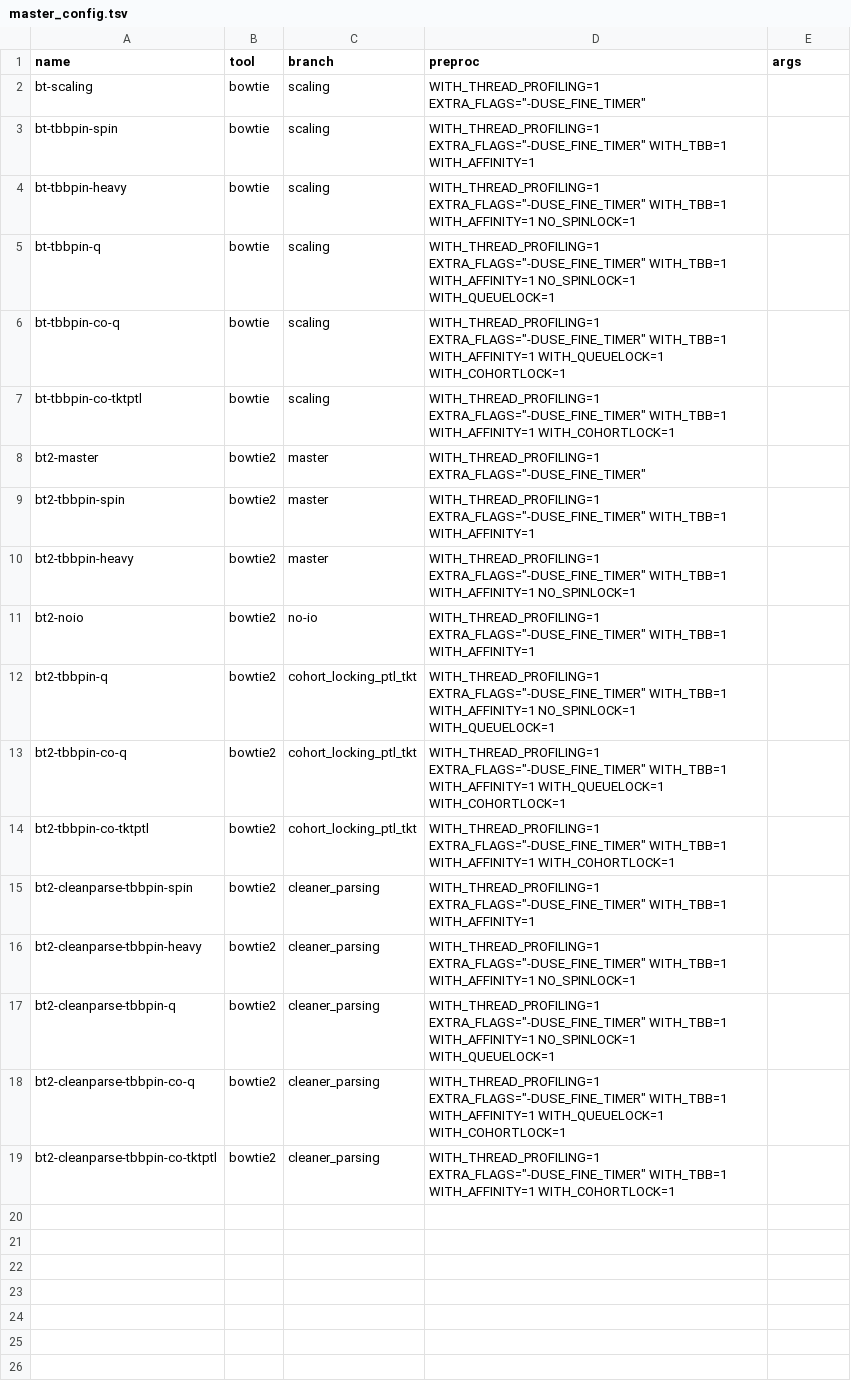
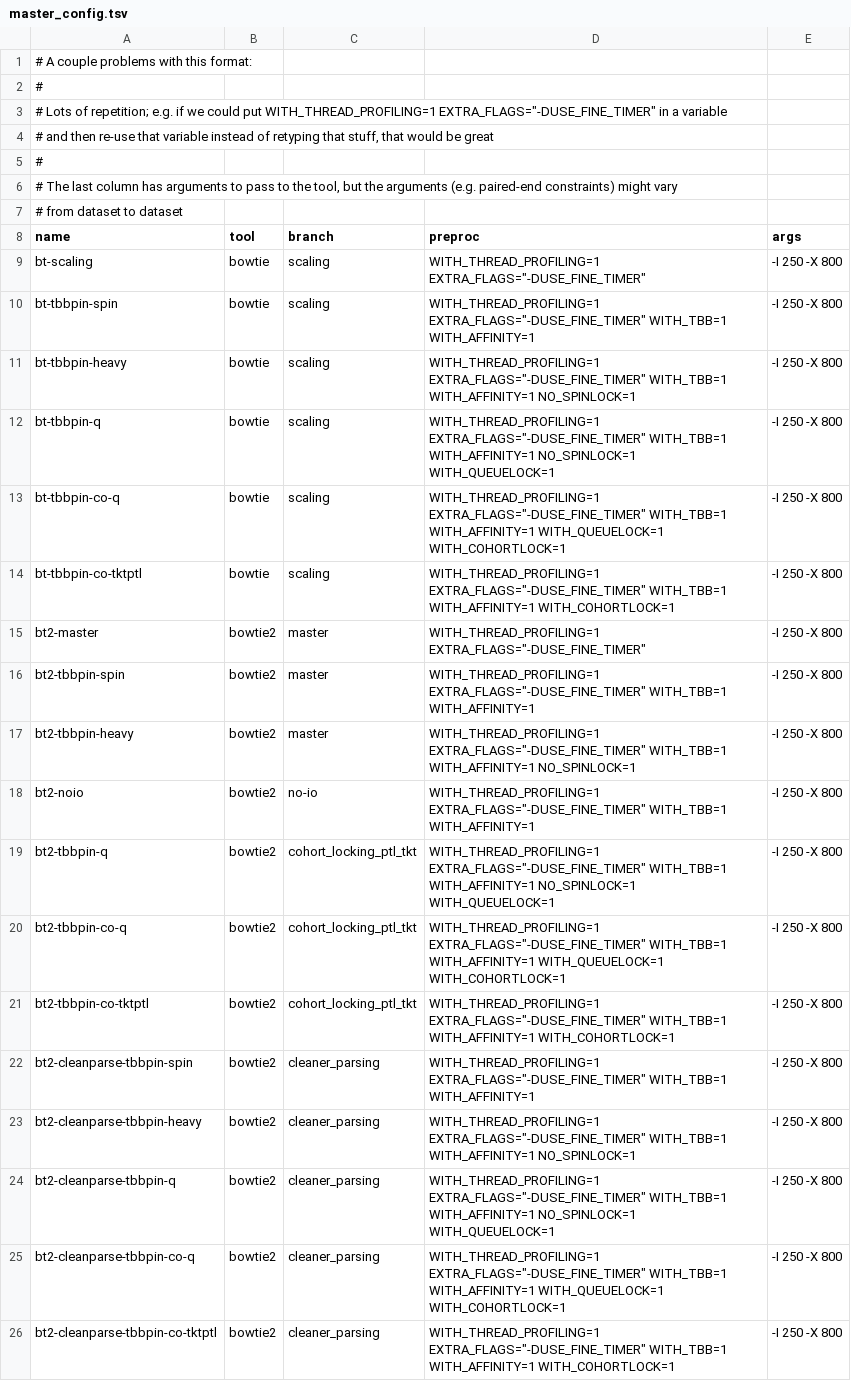
Before and after one commit to BenLangmead/bowtie-scaling, a TSV file: thread_scaling/scripts/master_config.tsv, drawn as a sheet.

Commit message:
finishing paired-end experiments and adding fragment length arguments to master experiment file

```diff
--- a/thread_scaling/scripts/master_config.tsv
+++ b/thread_scaling/scripts/master_config.tsv
@@ -1,19 +1,26 @@
+# A couple problems with this format:
+#
+# Lots of repetition; e.g. if we could put WITH_THREAD_PROFILING=1 EXTRA_FLAGS="-DUSE_FINE_TIMER" in a variable
+# and then re-use that variable instead of retyping that stuff, that would be great
+#
+# The last column has arguments to pass to the tool, but the arguments (e.g. paired-end constraints) might vary
+# from dataset to dataset
 name	tool	branch	preproc	args
-bt-scaling	bowtie	scaling	WITH_THREAD_PROFILING=1 EXTRA_FLAGS="-DUSE_FINE_TIMER"
-bt-tbbpin-spin	bowtie	scaling	WITH_THREAD_PROFILING=1 EXTRA_FLAGS="-DUSE_FINE_TIMER" WITH_TBB=1 WITH_AFFINITY=1
-bt-tbbpin-heavy	bowtie	scaling	WITH_THREAD_PROFILING=1 EXTRA_FLAGS="-DUSE_FINE_TIMER" WITH_TBB=1 WITH_AFFINITY=1 NO_SPINLOCK=1
-bt-tbbpin-q	bowtie	scaling	WITH_THREAD_PROFILING=1 EXTRA_FLAGS="-DUSE_FINE_TIMER" WITH_TBB=1 WITH_AFFINITY=1 NO_SPINLOCK=1 WITH_QUEUELOCK=1
-bt-tbbpin-co-q	bowtie	scaling	WITH_THREAD_PROFILING=1 EXTRA_FLAGS="-DUSE_FINE_TIMER" WITH_TBB=1 WITH_AFFINITY=1 WITH_QUEUELOCK=1 WITH_COHORTLOCK=1
-bt-tbbpin-co-tktptl	bowtie	scaling	WITH_THREAD_PROFILING=1 EXTRA_FLAGS="-DUSE_FINE_TIMER" WITH_TBB=1 WITH_AFFINITY=1 WITH_COHORTLOCK=1
-bt2-master	bowtie2	master	WITH_THREAD_PROFILING=1 EXTRA_FLAGS="-DUSE_FINE_TIMER"
-bt2-tbbpin-spin	bowtie2	master	WITH_THREAD_PROFILING=1 EXTRA_FLAGS="-DUSE_FINE_TIMER" WITH_TBB=1 WITH_AFFINITY=1
-bt2-tbbpin-heavy	bowtie2	master	WITH_THREAD_PROFILING=1 EXTRA_FLAGS="-DUSE_FINE_TIMER" WITH_TBB=1 WITH_AFFINITY=1 NO_SPINLOCK=1
-bt2-noio	bowtie2	no-io	WITH_THREAD_PROFILING=1 EXTRA_FLAGS="-DUSE_FINE_TIMER" WITH_TBB=1 WITH_AFFINITY=1
-bt2-tbbpin-q	bowtie2	cohort_locking_ptl_tkt	WITH_THREAD_PROFILING=1 EXTRA_FLAGS="-DUSE_FINE_TIMER" WITH_TBB=1 WITH_AFFINITY=1 NO_SPINLOCK=1 WITH_QUEUELOCK=1
-bt2-tbbpin-co-q	bowtie2	cohort_locking_ptl_tkt	WITH_THREAD_PROFILING=1 EXTRA_FLAGS="-DUSE_FINE_TIMER" WITH_TBB=1 WITH_AFFINITY=1 WITH_QUEUELOCK=1 WITH_COHORTLOCK=1
-bt2-tbbpin-co-tktptl	bowtie2	cohort_locking_ptl_tkt	WITH_THREAD_PROFILING=1 EXTRA_FLAGS="-DUSE_FINE_TIMER" WITH_TBB=1 WITH_AFFINITY=1 WITH_COHORTLOCK=1
-bt2-cleanparse-tbbpin-spin	bowtie2	cleaner_parsing	WITH_THREAD_PROFILING=1 EXTRA_FLAGS="-DUSE_FINE_TIMER" WITH_TBB=1 WITH_AFFINITY=1
-bt2-cleanparse-tbbpin-heavy	bowtie2	cleaner_parsing	WITH_THREAD_PROFILING=1 EXTRA_FLAGS="-DUSE_FINE_TIMER" WITH_TBB=1 WITH_AFFINITY=1 NO_SPINLOCK=1
-bt2-cleanparse-tbbpin-q	bowtie2	cleaner_parsing	WITH_THREAD_PROFILING=1 EXTRA_FLAGS="-DUSE_FINE_TIMER" WITH_TBB=1 WITH_AFFINITY=1 NO_SPINLOCK=1 WITH_QUEUELOCK=1
-bt2-cleanparse-tbbpin-co-q	bowtie2	cleaner_parsing	WITH_THREAD_PROFILING=1 EXTRA_FLAGS="-DUSE_FINE_TIMER" WITH_TBB=1 WITH_AFFINITY=1 WITH_QUEUELOCK=1 WITH_COHORTLOCK=1
-bt2-cleanparse-tbbpin-co-tktptl	bowtie2	cleaner_parsing	WITH_THREAD_PROFILING=1 EXTRA_FLAGS="-DUSE_FINE_TIMER" WITH_TBB=1 WITH_AFFINITY=1 WITH_COHORTLOCK=1
+bt-scaling	bowtie	scaling	WITH_THREAD_PROFILING=1 EXTRA_FLAGS="-DUSE_FINE_TIMER"	-I 250 -X 800
+bt-tbbpin-spin	bowtie	scaling	WITH_THREAD_PROFILING=1 EXTRA_FLAGS="-DUSE_FINE_TIMER" WITH_TBB=1 WITH_AFFINITY=1	-I 250 -X 800
+bt-tbbpin-heavy	bowtie	scaling	WITH_THREAD_PROFILING=1 EXTRA_FLAGS="-DUSE_FINE_TIMER" WITH_TBB=1 WITH_AFFINITY=1 NO_SPINLOCK=1	-I 250 -X 800
+bt-tbbpin-q	bowtie	scaling	WITH_THREAD_PROFILING=1 EXTRA_FLAGS="-DUSE_FINE_TIMER" WITH_TBB=1 WITH_AFFINITY=1 NO_SPINLOCK=1 WITH_QUEUELOCK=1	-I 250 -X 800
+bt-tbbpin-co-q	bowtie	scaling	WITH_THREAD_PROFILING=1 EXTRA_FLAGS="-DUSE_FINE_TIMER" WITH_TBB=1 WITH_AFFINITY=1 WITH_QUEUELOCK=1 WITH_COHORTLOCK=1	-I 250 -X 800
+bt-tbbpin-co-tktptl	bowtie	scaling	WITH_THREAD_PROFILING=1 EXTRA_FLAGS="-DUSE_FINE_TIMER" WITH_TBB=1 WITH_AFFINITY=1 WITH_COHORTLOCK=1	-I 250 -X 800
+bt2-master	bowtie2	master	WITH_THREAD_PROFILING=1 EXTRA_FLAGS="-DUSE_FINE_TIMER"	-I 250 -X 800
+bt2-tbbpin-spin	bowtie2	master	WITH_THREAD_PROFILING=1 EXTRA_FLAGS="-DUSE_FINE_TIMER" WITH_TBB=1 WITH_AFFINITY=1	-I 250 -X 800
+bt2-tbbpin-heavy	bowtie2	master	WITH_THREAD_PROFILING=1 EXTRA_FLAGS="-DUSE_FINE_TIMER" WITH_TBB=1 WITH_AFFINITY=1 NO_SPINLOCK=1	-I 250 -X 800
+bt2-noio	bowtie2	no-io	WITH_THREAD_PROFILING=1 EXTRA_FLAGS="-DUSE_FINE_TIMER" WITH_TBB=1 WITH_AFFINITY=1	-I 250 -X 800
+bt2-tbbpin-q	bowtie2	cohort_locking_ptl_tkt	WITH_THREAD_PROFILING=1 EXTRA_FLAGS="-DUSE_FINE_TIMER" WITH_TBB=1 WITH_AFFINITY=1 NO_SPINLOCK=1 WITH_QUEUELOCK=1	-I 250 -X 800
+bt2-tbbpin-co-q	bowtie2	cohort_locking_ptl_tkt	WITH_THREAD_PROFILING=1 EXTRA_FLAGS="-DUSE_FINE_TIMER" WITH_TBB=1 WITH_AFFINITY=1 WITH_QUEUELOCK=1 WITH_COHORTLOCK=1	-I 250 -X 800
+bt2-tbbpin-co-tktptl	bowtie2	cohort_locking_ptl_tkt	WITH_THREAD_PROFILING=1 EXTRA_FLAGS="-DUSE_FINE_TIMER" WITH_TBB=1 WITH_AFFINITY=1 WITH_COHORTLOCK=1	-I 250 -X 800
+bt2-cleanparse-tbbpin-spin	bowtie2	cleaner_parsing	WITH_THREAD_PROFILING=1 EXTRA_FLAGS="-DUSE_FINE_TIMER" WITH_TBB=1 WITH_AFFINITY=1	-I 250 -X 800
+bt2-cleanparse-tbbpin-heavy	bowtie2	cleaner_parsing	WITH_THREAD_PROFILING=1 EXTRA_FLAGS="-DUSE_FINE_TIMER" WITH_TBB=1 WITH_AFFINITY=1 NO_SPINLOCK=1	-I 250 -X 800
+bt2-cleanparse-tbbpin-q	bowtie2	cleaner_parsing	WITH_THREAD_PROFILING=1 EXTRA_FLAGS="-DUSE_FINE_TIMER" WITH_TBB=1 WITH_AFFINITY=1 NO_SPINLOCK=1 WITH_QUEUELOCK=1	-I 250 -X 800
+bt2-cleanparse-tbbpin-co-q	bowtie2	cleaner_parsing	WITH_THREAD_PROFILING=1 EXTRA_FLAGS="-DUSE_FINE_TIMER" WITH_TBB=1 WITH_AFFINITY=1 WITH_QUEUELOCK=1 WITH_COHORTLOCK=1	-I 250 -X 800
+bt2-cleanparse-tbbpin-co-tktptl	bowtie2	cleaner_parsing	WITH_THREAD_PROFILING=1 EXTRA_FLAGS="-DUSE_FINE_TIMER" WITH_TBB=1 WITH_AFFINITY=1 WITH_COHORTLOCK=1	-I 250 -X 800
```
Also changed, not shown: 1 other file.
